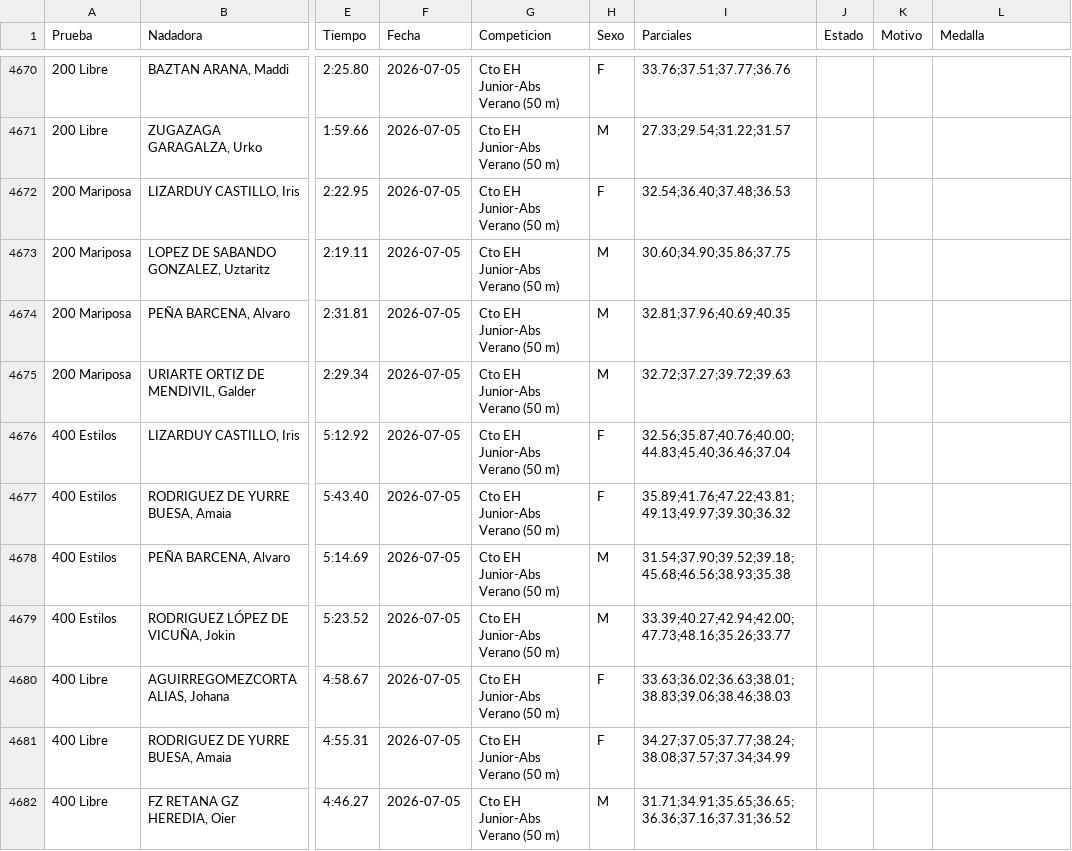
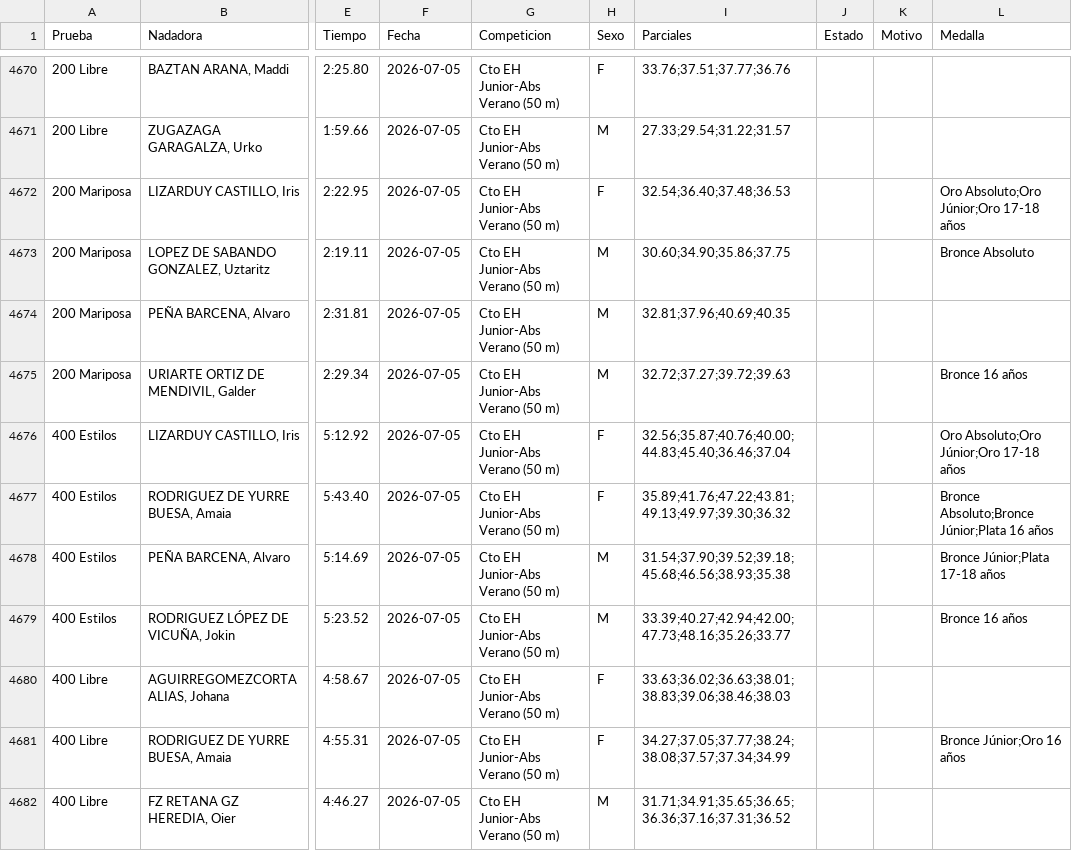
Before and after one commit to franeg-design/Ranking-alevin, a CSV file: data.csv, drawn as a sheet; only a part is shown, gaps mark what is left out; the diff covers the shown part only; the diff names each change by its address in the sheet, - before the commit and + after, or states it on an @@ line.

```diff
--- a/data.csv
+++ b/data.csv
-L4672 (Medalla): (empty)
+L4672 (Medalla): Oro Absoluto;Oro Júnior;Oro 17-18 años
-L4673 (Medalla): (empty)
+L4673 (Medalla): Bronce Absoluto
-L4675 (Medalla): (empty)
+L4675 (Medalla): Bronce 16 años
-L4676 (Medalla): (empty)
+L4676 (Medalla): Oro Absoluto;Oro Júnior;Oro 17-18 años
-L4677 (Medalla): (empty)
+L4677 (Medalla): Bronce Absoluto;Bronce Júnior;Plata 16 años
-L4678 (Medalla): (empty)
+L4678 (Medalla): Bronce Júnior;Plata 17-18 años
-L4679 (Medalla): (empty)
+L4679 (Medalla): Bronce 16 años
-L4681 (Medalla): (empty)
+L4681 (Medalla): Bronce Júnior;Oro 16 años
```
Also changed, not shown: 90 edited cells elsewhere in this file, 1 other file.
